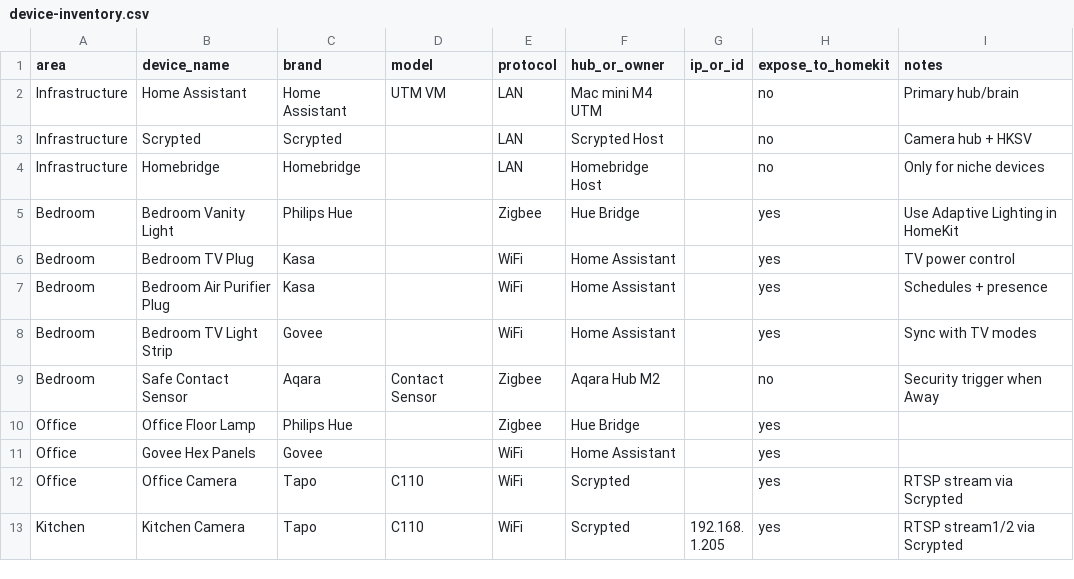
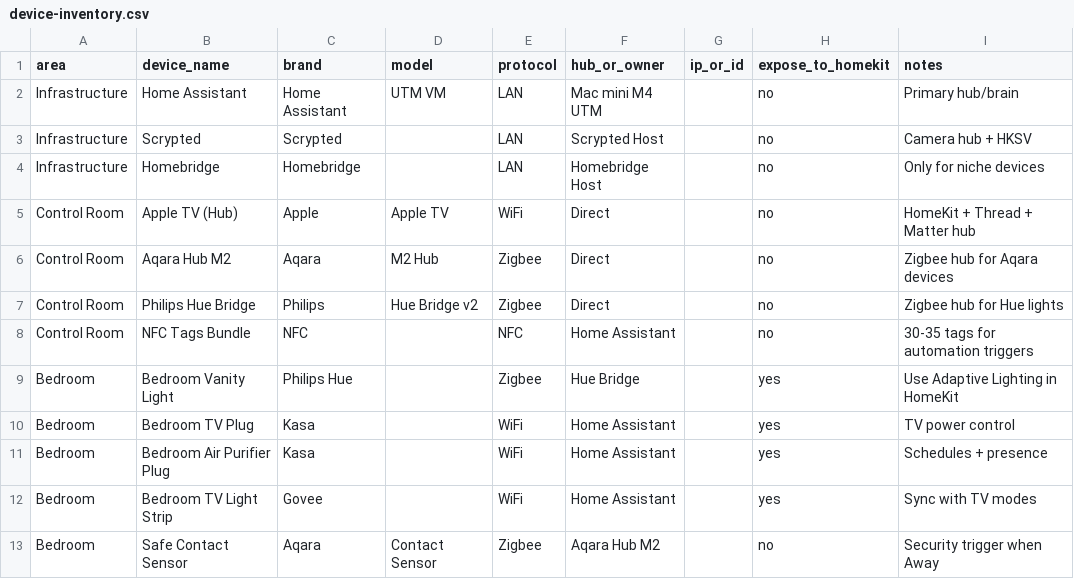
Before and after one commit to Gabriel-0110/SmartHomeHQ, a CSV file: 00-Inventory/device-inventory.csv, drawn as a sheet; only a part is shown; the shorter side is filled out with more unchanged rows; the diff covers the shown part only.

Commit message:
Update device inventory and summary: add 15 devices, revise HomeKit exposure count to 20

```diff
--- a/00-Inventory/device-inventory.csv
+++ b/00-Inventory/device-inventory.csv
@@ -4,2 +4,6 @@ Infrastructure,Scrypted,Scrypted,,LAN,Scrypted Host,,no,Camera hub + HKSV
 Infrastructure,Homebridge,Homebridge,,LAN,Homebridge Host,,no,Only for niche devices
+Control Room,Apple TV (Hub),Apple,Apple TV,WiFi,Direct,,no,HomeKit + Thread + Matter hub
+Control Room,Aqara Hub M2,Aqara,M2 Hub,Zigbee,Direct,,no,Zigbee hub for Aqara devices
+Control Room,Philips Hue Bridge,Philips,Hue Bridge v2,Zigbee,Direct,,no,Zigbee hub for Hue lights
+Control Room,NFC Tags Bundle,NFC,,NFC,Home Assistant,,no,30-35 tags for automation triggers
 Bedroom,Bedroom Vanity Light,Philips Hue,,Zigbee,Hue Bridge,,yes,Use Adaptive Lighting in HomeKit
```
Also changed, not shown: 12 added rows and 3 edited cells elsewhere in this file, 2 other files.
